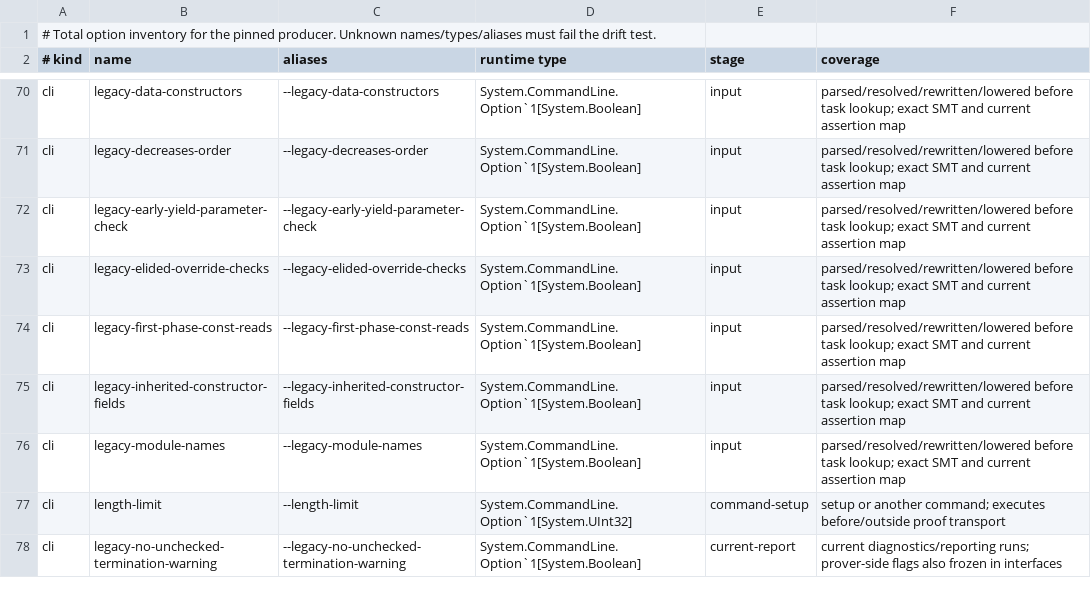
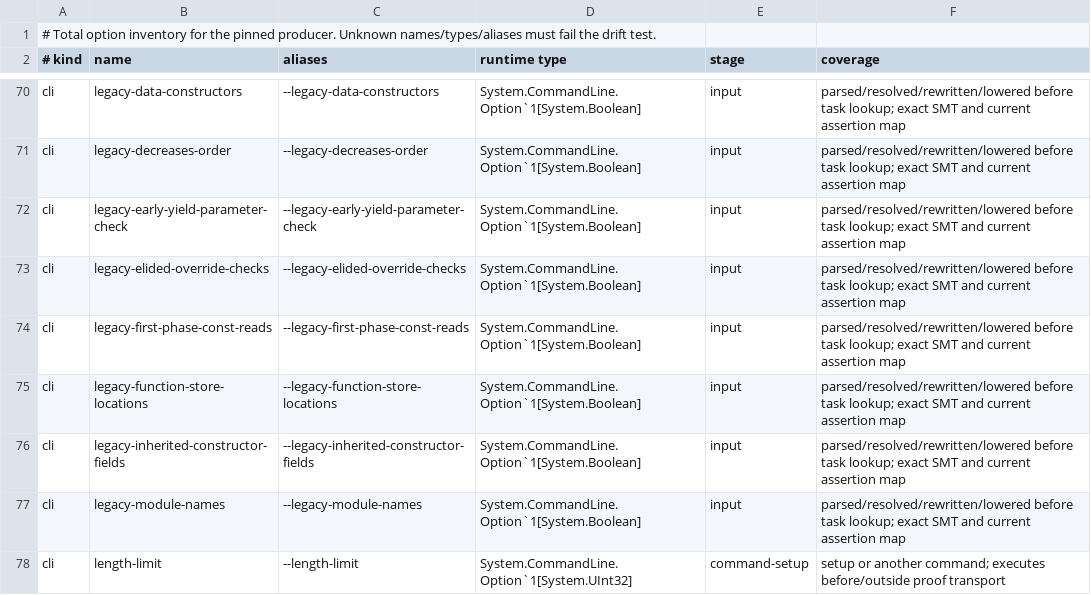
Before and after one commit to erniecohen/dafny, a TSV file: docs/dev/design/241-option-audit.tsv, drawn as a sheet; only a part is shown, gaps mark what is left out; the shorter side is filled out with more unchanged rows; the diff names each change by its address in the sheet, - before the commit and + after, or states it on an @@ line.

```diff
--- a/docs/dev/design/241-option-audit.tsv
+++ b/docs/dev/design/241-option-audit.tsv
+row 75: cli | legacy-function-store-locations | --legacy-function-store-locations | System.CommandLine.Option`1[System.Boolean] | input | parsed/resolved/rewritten/lowered before task lookup; exact SMT and current assertion map
```
Also changed, not shown: 11 other files.
